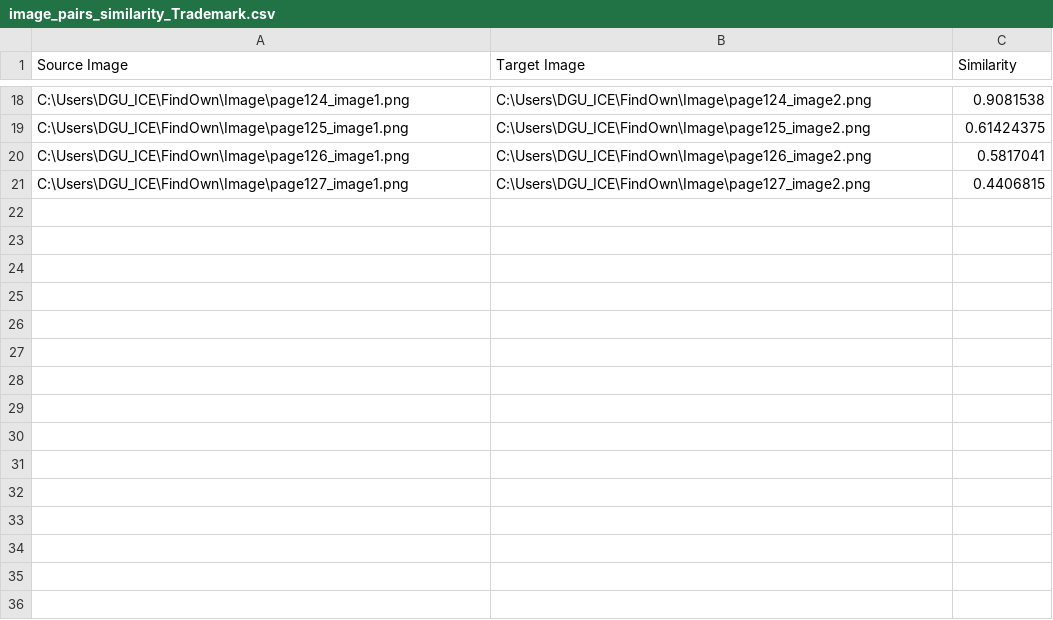
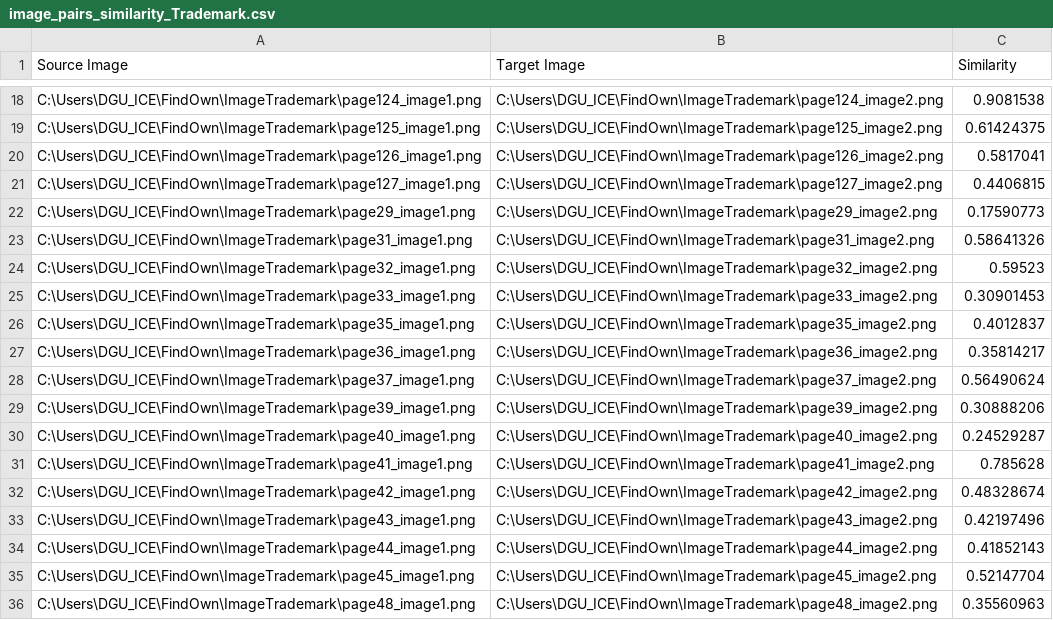
Before and after one commit to FarmSystem2th-team4/FindOwn-AI, a CSV file: image_pairs_similarity_Trademark.csv, drawn as a sheet; only a part is shown, gaps mark what is left out; the diff covers the shown part only; the diff names each change by its address in the sheet, - before the commit and + after, or states it on an @@ line.

```diff
--- a/image_pairs_similarity_Trademark.csv
+++ b/image_pairs_similarity_Trademark.csv
-A18 (Source Image): C:\Users\DGU_ICE\FindOwn\Image\page124_image1.png
+A18 (Source Image): C:\Users\DGU_ICE\FindOwn\ImageTrademark\page124_image1.png
-B18 (Target Image): C:\Users\DGU_ICE\FindOwn\Image\page124_image2.png
+B18 (Target Image): C:\Users\DGU_ICE\FindOwn\ImageTrademark\page124_image2.png
-A19 (Source Image): C:\Users\DGU_ICE\FindOwn\Image\page125_image1.png
+A19 (Source Image): C:\Users\DGU_ICE\FindOwn\ImageTrademark\page125_image1.png
-B19 (Target Image): C:\Users\DGU_ICE\FindOwn\Image\page125_image2.png
+B19 (Target Image): C:\Users\DGU_ICE\FindOwn\ImageTrademark\page125_image2.png
-A20 (Source Image): C:\Users\DGU_ICE\FindOwn\Image\page126_image1.png
+A20 (Source Image): C:\Users\DGU_ICE\FindOwn\ImageTrademark\page126_image1.png
-B20 (Target Image): C:\Users\DGU_ICE\FindOwn\Image\page126_image2.png
+B20 (Target Image): C:\Users\DGU_ICE\FindOwn\ImageTrademark\page126_image2.png
-A21 (Source Image): C:\Users\DGU_ICE\FindOwn\Image\page127_image1.png
+A21 (Source Image): C:\Users\DGU_ICE\FindOwn\ImageTrademark\page127_image1.png
-B21 (Target Image): C:\Users\DGU_ICE\FindOwn\Image\page127_image2.png
+B21 (Target Image): C:\Users\DGU_ICE\FindOwn\ImageTrademark\page127_image2.png
+row 22: C:\Users\DGU_ICE\FindOwn\ImageTrademark\page29_image1.png | C:\Users\DGU_ICE\FindOwn\ImageTrademark\page29_image2.png | 0.17590773
+row 23: C:\Users\DGU_ICE\FindOwn\ImageTrademark\page31_image1.png | C:\Users\DGU_ICE\FindOwn\ImageTrademark\page31_image2.png | 0.58641326
+row 24: C:\Users\DGU_ICE\FindOwn\ImageTrademark\page32_image1.png | C:\Users\DGU_ICE\FindOwn\ImageTrademark\page32_image2.png | 0.59523
+row 25: C:\Users\DGU_ICE\FindOwn\ImageTrademark\page33_image1.png | C:\Users\DGU_ICE\FindOwn\ImageTrademark\page33_image2.png | 0.30901453
+row 26: C:\Users\DGU_ICE\FindOwn\ImageTrademark\page35_image1.png | C:\Users\DGU_ICE\FindOwn\ImageTrademark\page35_image2.png | 0.4012837
+row 27: C:\Users\DGU_ICE\FindOwn\ImageTrademark\page36_image1.png | C:\Users\DGU_ICE\FindOwn\ImageTrademark\page36_image2.png | 0.35814217
+row 28: C:\Users\DGU_ICE\FindOwn\ImageTrademark\page37_image1.png | C:\Users\DGU_ICE\FindOwn\ImageTrademark\page37_image2.png | 0.56490624
+row 29: C:\Users\DGU_ICE\FindOwn\ImageTrademark\page39_image1.png | C:\Users\DGU_ICE\FindOwn\ImageTrademark\page39_image2.png | 0.30888206
+row 30: C:\Users\DGU_ICE\FindOwn\ImageTrademark\page40_image1.png | C:\Users\DGU_ICE\FindOwn\ImageTrademark\page40_image2.png | 0.24529287
+row 31: C:\Users\DGU_ICE\FindOwn\ImageTrademark\page41_image1.png | C:\Users\DGU_ICE\FindOwn\ImageTrademark\page41_image2.png | 0.785628
+row 32: C:\Users\DGU_ICE\FindOwn\ImageTrademark\page42_image1.png | C:\Users\DGU_ICE\FindOwn\ImageTrademark\page42_image2.png | 0.48328674
+row 33: C:\Users\DGU_ICE\FindOwn\ImageTrademark\page43_image1.png | C:\Users\DGU_ICE\FindOwn\ImageTrademark\page43_image2.png | 0.42197496
+row 34: C:\Users\DGU_ICE\FindOwn\ImageTrademark\page44_image1.png | C:\Users\DGU_ICE\FindOwn\ImageTrademark\page44_image2.png | 0.41852143
+row 35: C:\Users\DGU_ICE\FindOwn\ImageTrademark\page45_image1.png | C:\Users\DGU_ICE\FindOwn\ImageTrademark\page45_image2.png | 0.52147704
+row 36: C:\Users\DGU_ICE\FindOwn\ImageTrademark\page48_image1.png | C:\Users\DGU_ICE\FindOwn\ImageTrademark\page48_image2.png | 0.35560963
```
Also changed, not shown: 26 added rows and 32 edited cells elsewhere in this file.
